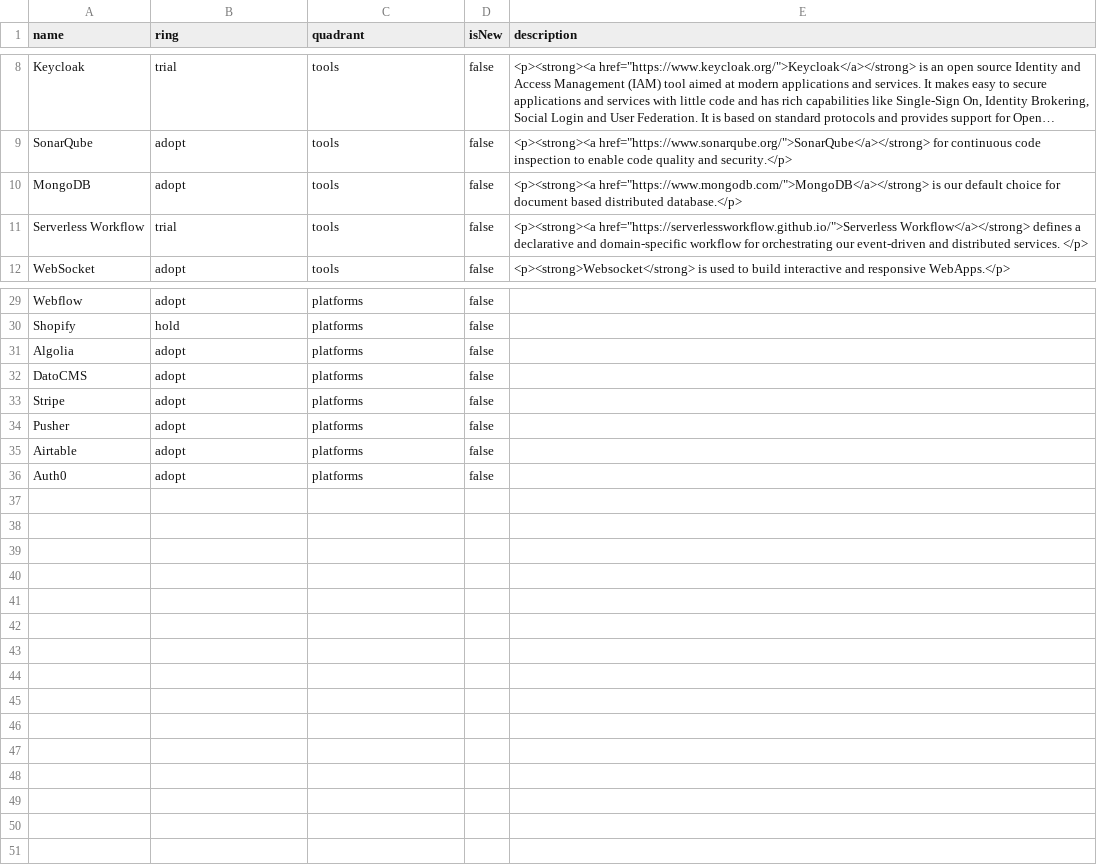
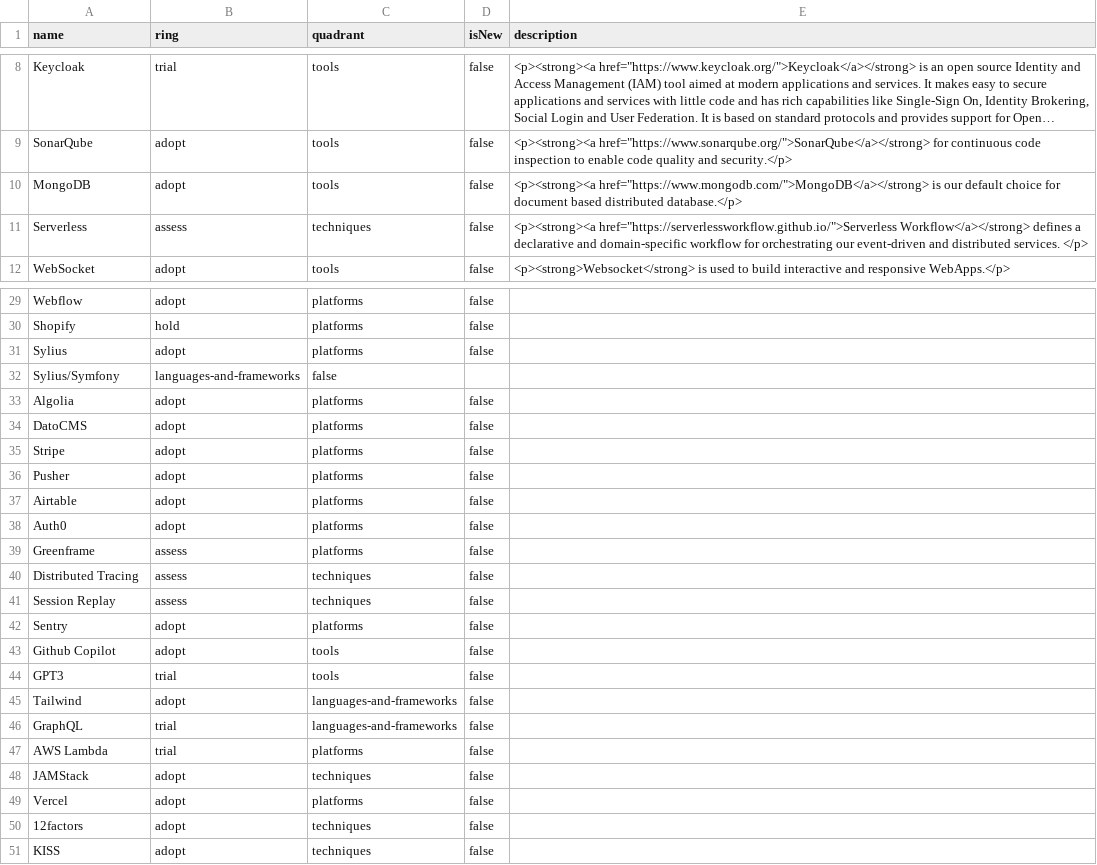
Before and after one commit to derniercri/tech-radar, a CSV file: derniercri-techradar-2023.csv, drawn as a sheet; only a part is shown, gaps mark what is left out; long unchanged cells end in ….

Commit message:
Update derniercri-techradar-2023.csv

```diff
--- a/derniercri-techradar-2023.csv
+++ b/derniercri-techradar-2023.csv
@@ -10,3 +10,3 @@ SonarQube,adopt,tools,false,"<p><strong><a href=""https://www.sonarqube.org/"">S
 MongoDB,adopt,tools,false,"<p><strong><a href=""https://www.mongodb.com/"">MongoDB</a></strong> is our default choice for document based distributed database.</p>"
-Serverless Workflow,trial,tools,false,"<p><strong><a href=""https://serverlessworkflow.github.io/"">Serverless Workflow</a></strong> defines a declarative and domain-specific workflow for orchestrating our event-driven and distributed services. </p>"
+Serverless,assess,techniques,false,"<p><strong><a href=""https://serverlessworkflow.github.io/"">Serverless Workflow</a></strong> defines a declarative and domain-specific workflow for orchestrating our event-driven and distributed services. </p>"
 WebSocket,adopt,tools,false,"<p><strong>Websocket</strong> is used to build interactive and responsive WebApps.</p>"
@@ -30,2 +30,4 @@ Webflow,adopt,platforms,false,""
 Shopify,hold,platforms,false,""
+Sylius,adopt,platforms,false,""
+Sylius/Symfony,languages-and-frameworks,false,""
 Algolia,adopt,platforms,false,""
@@ -36 +38,14 @@ Airtable,adopt,platforms,false,""
 Auth0,adopt,platforms,false,""
+Greenframe,assess,platforms,false,""
+Distributed Tracing,assess,techniques,false,""
+Session Replay,assess,techniques,false,""
+Sentry,adopt,platforms,false,""
+Github Copilot,adopt,tools,false,""
+GPT3,trial,tools,false,""
+Tailwind,adopt,languages-and-frameworks,false,""
+GraphQL,trial,languages-and-frameworks,false,""
+AWS Lambda,trial,platforms,false,""
+JAMStack,adopt,techniques,false,""
+Vercel,adopt,platforms,false,""
+12factors,adopt,techniques,false,""
+KISS,adopt,techniques,false,""
```
